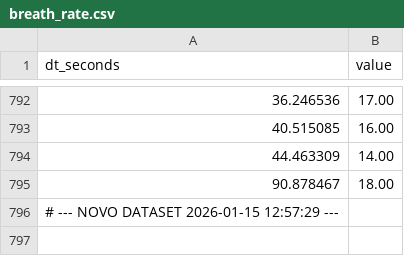
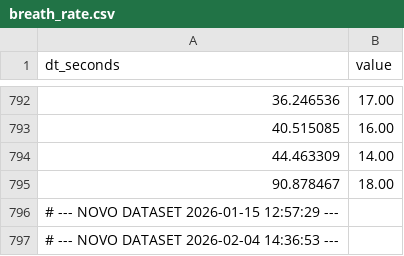
Before and after one commit to dugitdz/RADAR, a CSV file: PROJ_ESP32/output/breath_rate.csv, drawn as a sheet; only a part is shown, gaps mark what is left out; the diff names each change by its address in the sheet, - before the commit and + after, or states it on an @@ line.

```diff
--- a/PROJ_ESP32/output/breath_rate.csv
+++ b/PROJ_ESP32/output/breath_rate.csv
+row 797: # --- NOVO DATASET 2026-02-04 14:36:53 ---
```
Also changed, not shown: PROJ_ESP32/output/heart_rate.csv, PROJ_ESP32/output/phases_.csv, 19 other files.
